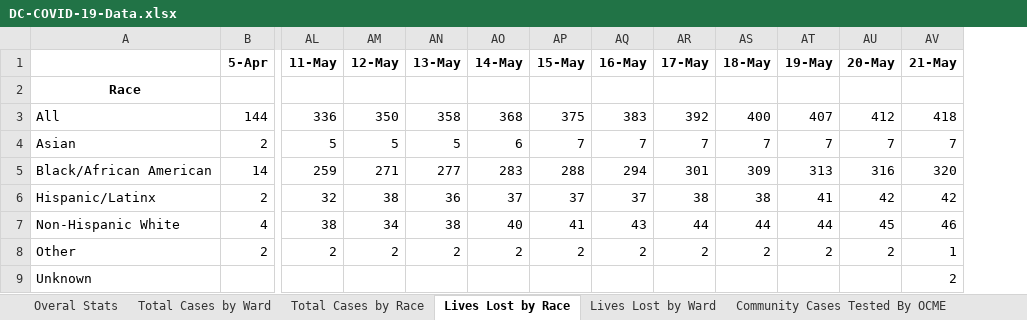
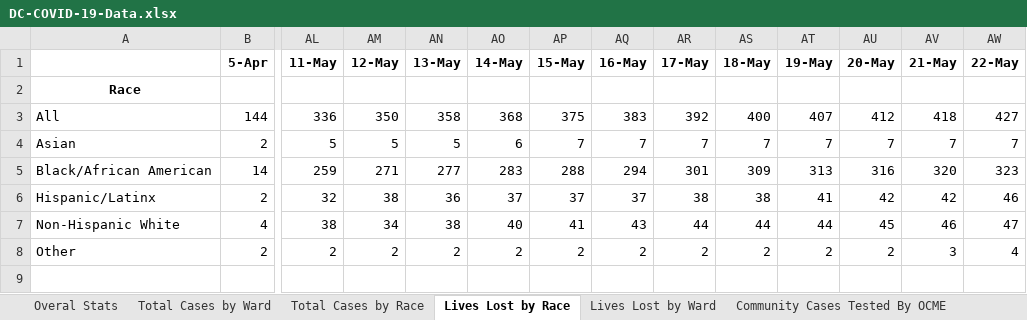
Before and after one commit to cobie8a/covid19-va-md-dc, an Excel workbook: temp/DC-COVID-19-Data.xlsx, sheet Lives Lost by Race, drawn as a sheet; only a part is shown, gaps mark what is left out; values as stored, in another font and other column widths than the file's, no borders; removed rows and columns are numbered as before the commit, all else as after; rows hold the shown columns only; the diff names each change by its address in the sheet, - before the commit and + after, or states it on an @@ line.

```diff
--- a/temp/DC-COVID-19-Data.xlsx (sheet Lives Lost by Race)
+++ b/temp/DC-COVID-19-Data.xlsx (sheet Lives Lost by Race)
+column AW (22-May), rows 3-8: 427 | 7 | 323 | 46 | 47 | 4
-AV8 (21-May): 1
+AV8 (21-May): 3
-row 9: Unknown |  |  |  |  |  |  |  |  |  |  |  | 2
```
Also changed, not shown: sheet Long-Term Care Facilities, sheet Overal Stats, sheet Community Cases Tested By OCME, sheet Lives Lost by Ward, sheet Total Cases by Ward, sheet Total Cases by Race, charts or pictures, covid-19.xlsx, 10 other files.
